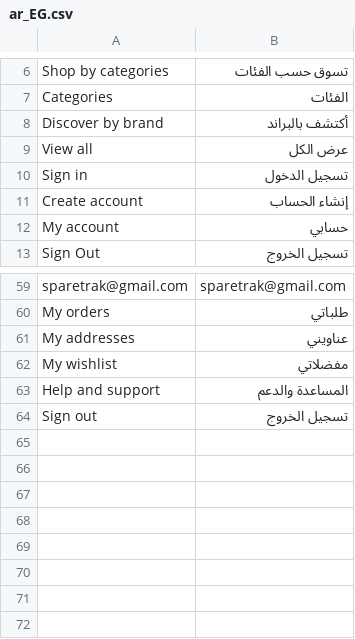
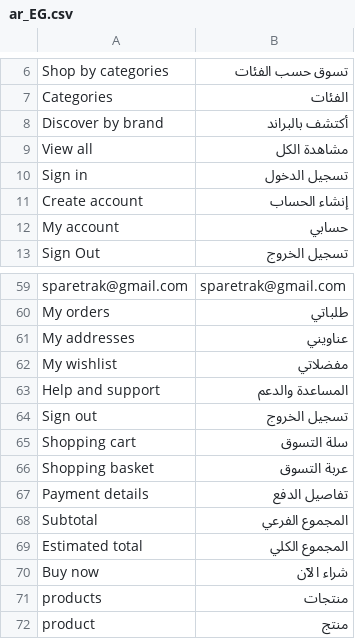
Before and after one commit to EzzAly74/El-3assal, a CSV file: app/design/frontend/Spartrak/spartrak/i18n/ar_EG.csv, drawn as a sheet; only a part is shown, gaps mark what is left out.

```diff
--- a/app/design/frontend/Spartrak/spartrak/i18n/ar_EG.csv
+++ b/app/design/frontend/Spartrak/spartrak/i18n/ar_EG.csv
@@ -8,3 +8,3 @@
 "Discover by brand","أكتشف بالبراند"
-"View all","عرض الكل"
+"View all","مشاهدة الكل"
 "Sign in","تسجيل الدخول"
@@ -64 +64,9 @@
 "Sign out","تسجيل الخروج"
+"Shopping cart","سلة التسوق"
+"Shopping basket","عربة التسوق"
+"Payment details","تفاصيل الدفع"
+"Subtotal","المجموع الفرعي"
+"Estimated total","المجموع الكلي"
+"Buy now","شراء الآن"
+"products","منتجات"
+"product","منتج"
```
Also changed, not shown: app/code/Spartrak/Homepage/i18n/ar_EG.csv, app/code/Spartrak/Homepage/i18n/en_US.csv, 32 other files.
